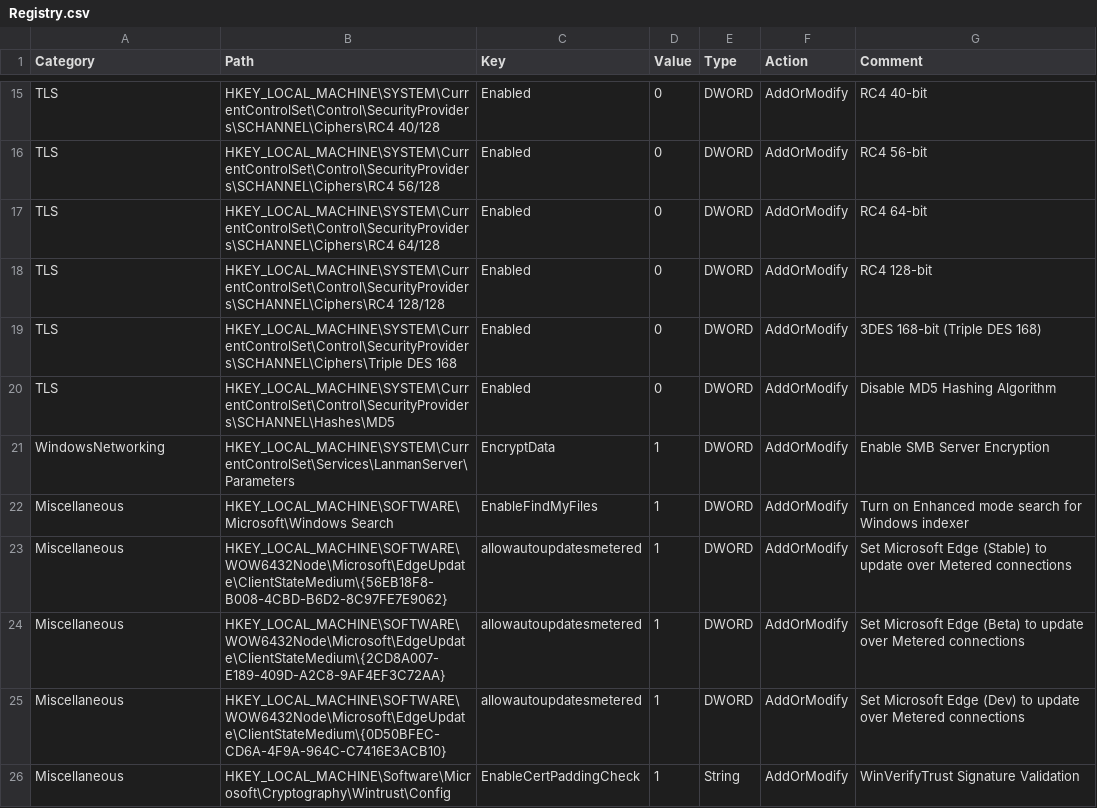
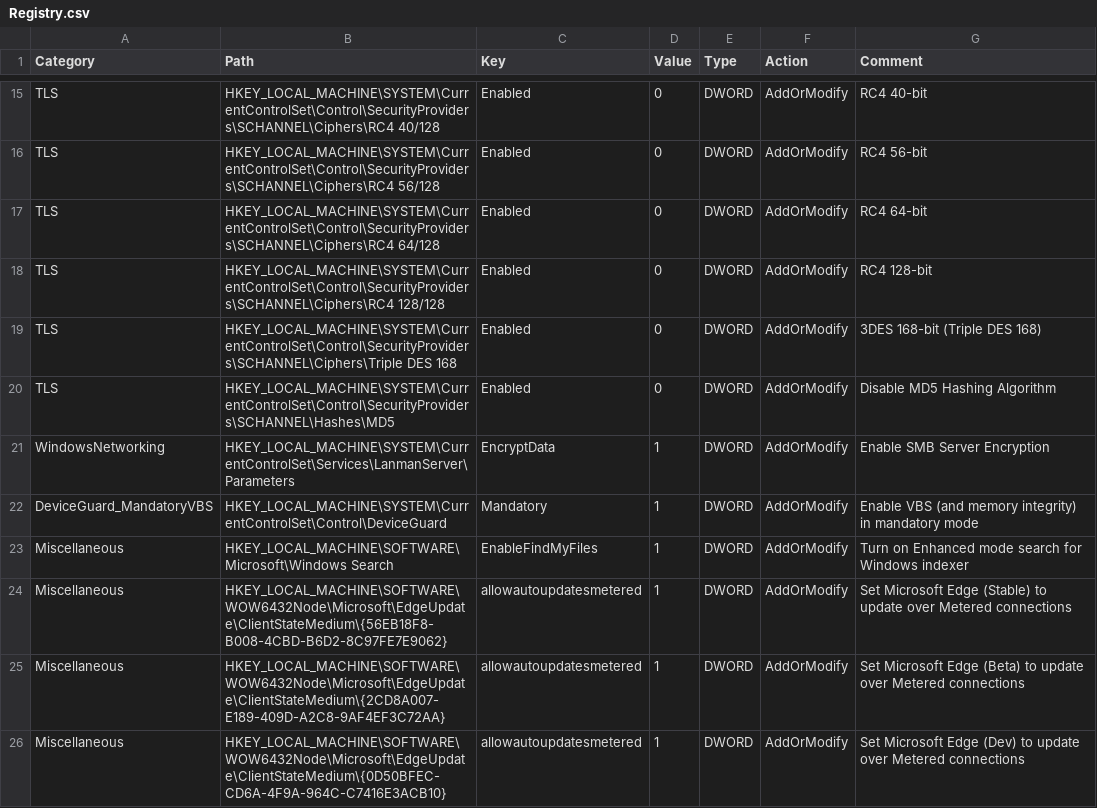
Before and after one commit to HotCakeX/Harden-Windows-Security, a CSV file: Harden-Windows-Security Module/Main files/Resources/Registry.csv, drawn as a sheet; only a part is shown, gaps mark what is left out; the shorter side is filled out with more unchanged rows.

```diff
--- a/Harden-Windows-Security Module/Main files/Resources/Registry.csv
+++ b/Harden-Windows-Security Module/Main files/Resources/Registry.csv
@@ -21,2 +21,3 @@ TLS,HKEY_LOCAL_MACHINE\SYSTEM\CurrentControlSet\Control\SecurityProviders\SCHANN
 WindowsNetworking,HKEY_LOCAL_MACHINE\SYSTEM\CurrentControlSet\Services\LanmanServer\Parameters,EncryptData,1,DWORD,AddOrModify,Enable SMB Server Encryption
+DeviceGuard_MandatoryVBS,HKEY_LOCAL_MACHINE\SYSTEM\CurrentControlSet\Control\DeviceGuard,Mandatory,1,DWORD,AddOrModify,Enable VBS (and memory integrity) in mandatory mode
 Miscellaneous,HKEY_LOCAL_MACHINE\SOFTWARE\Microsoft\Windows Search,EnableFindMyFiles,1,DWORD,AddOrModify,Turn on Enhanced mode search for Windows indexer
```
Also changed, not shown: Harden-Windows-Security Module/Main files/Resources/Registry resources.csv, 10 other files.
